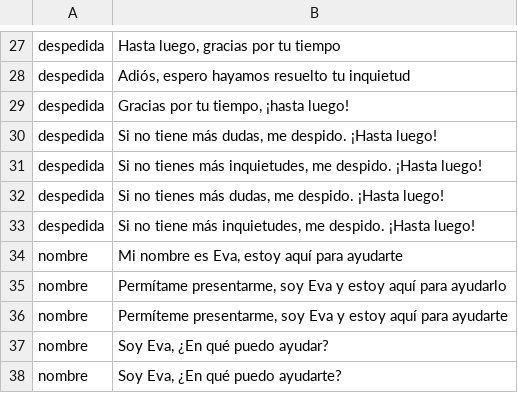
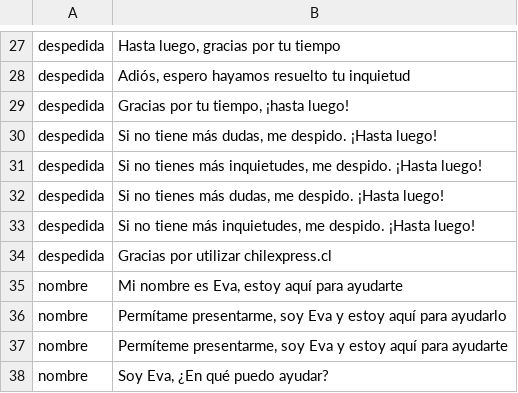
Before and after one commit to alvaro-neira/nlp-homework2, a CSV file: respuestasDefecto.csv, drawn as a sheet; only a part is shown, gaps mark what is left out; the shorter side is filled out with more unchanged rows.

Commit message:
mas datos inventados

```diff
--- a/respuestasDefecto.csv
+++ b/respuestasDefecto.csv
@@ -33,2 +33,3 @@ despedida;Si no tienes más dudas, me despido. ¡Hasta luego!
 despedida;Si no tiene más inquietudes, me despido. ¡Hasta luego!
+despedida;Gracias por utilizar chilexpress.cl
 nombre;Mi nombre es Eva, estoy aquí para ayudarte
```
